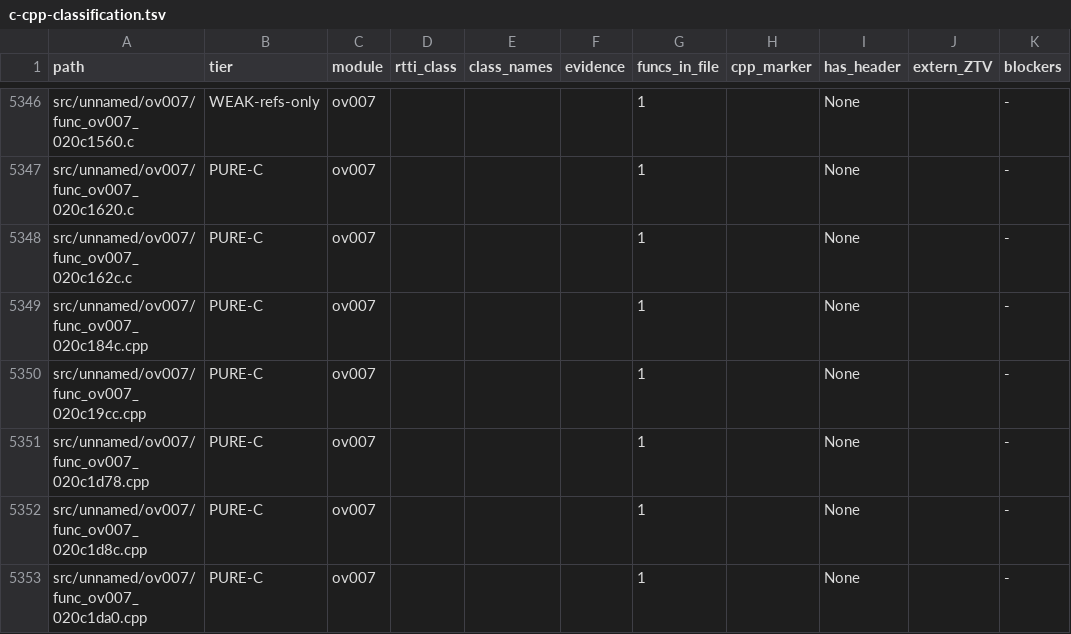
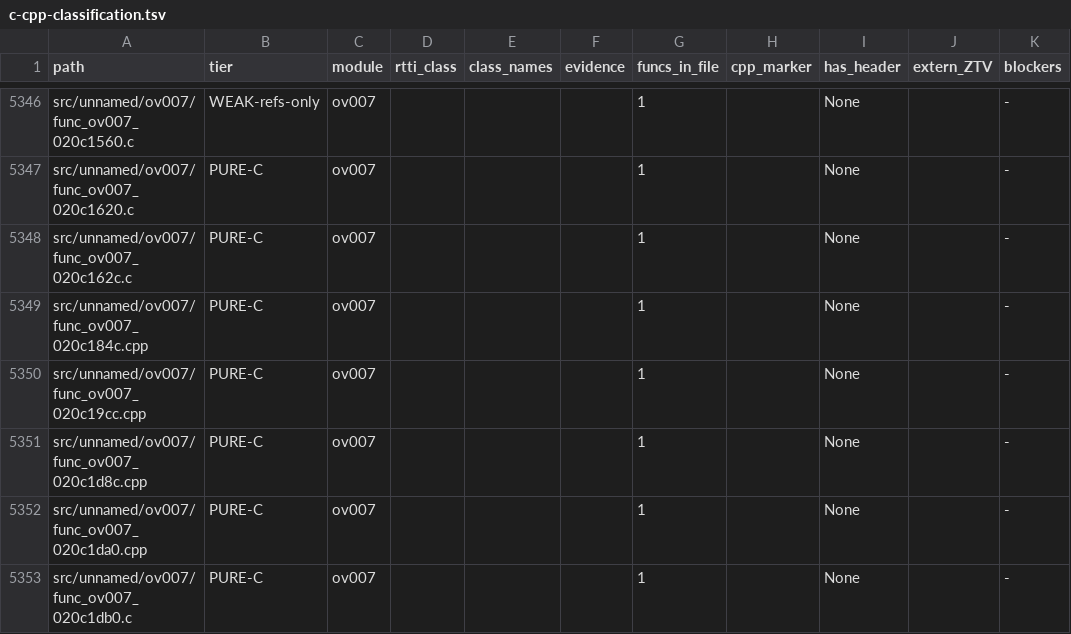
Before and after one commit to Alberto12345678999/sm64ds-decomp, a TSV file: notes/data/c-cpp-classification.tsv, drawn as a sheet; only a part is shown, gaps mark what is left out; the shorter side is filled out with more unchanged rows.

```diff
--- a/notes/data/c-cpp-classification.tsv
+++ b/notes/data/c-cpp-classification.tsv
@@ -5350,3 +5350,2 @@ src/unnamed/ov007/func_ov007_020c184c.cpp	PURE-C	ov007				1		None		-
 src/unnamed/ov007/func_ov007_020c19cc.cpp	PURE-C	ov007				1		None		-
-src/unnamed/ov007/func_ov007_020c1d78.cpp	PURE-C	ov007				1		None		-
 src/unnamed/ov007/func_ov007_020c1d8c.cpp	PURE-C	ov007				1		None		-
```
Also changed, not shown: 5 other files.
